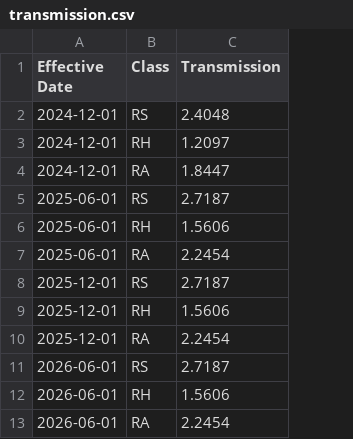
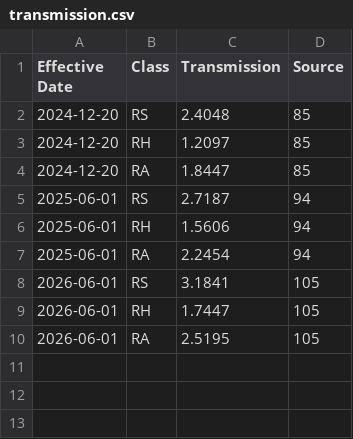
Before and after one commit to pyther/dlc-rates, a CSV file: data/transmission.csv, drawn as a sheet; removed rows and columns are numbered as before the commit, all else as after; the diff names each change by its address in the sheet, - before the commit and + after, or states it on an @@ line.

Commit message:
feat: redesign site and source every rate from DLC tariff supplements
Site
- Lead with the current rate, its Price to Compare / Distribution split,
  and a monthly cost estimate (default 600 kWh, DLC's typical customer)
- Show scheduled changes before they take effect; current vs. scheduled
  is decided in the browser, so the page stays correct between builds
- Replace the bar chart with year-over-year comparisons in $/month
- Compare seasonal classes (RH/RA) against the same season
- Pivot TOU history to one row per date and show period hours (Rider 8)
- Add "What changed" per rate change, linked to the supplement filing
- Add "How the rate is calculated" with every input and its source
- Mark the site as unofficial up front; frame TOU advice as opinion
- Dark mode, mobile layout, shareable URLs; drop Chart.js

Data
- Add data/tariffs.csv listing every supplement the data cites
- Add a Source column to every data file; riders.csv is now one row
  per rider change; build fails on unknown or mismatched sources
- Link each supplement to its filing at tariffs.pyther.net/tariff-25/

Corrections (verified against the filed supplements)
- Transmission from Jun 1 2026 (Supp. 105): RS 3.1841, RH 1.7447,
  RA 2.5195 ¢/kWh; 2025 values had been carried forward
- Add DSIC 3.36% effective Oct 1 2026 (Supp. 110)
- State Tax Adjustment is negative: -0.1278% (2025, Supp. 86),
  -0.0964% (2026, Supp. 98)
- Base rates and 2024 transmission effective Dec 20 2024 (Supp. 85)

Docs
- Add AGENTS.md with the process for adding a supplement
- Update README and TARIFFS.md for the new archive naming

```diff
--- a/data/transmission.csv
+++ b/data/transmission.csv
+column D (Source), rows 2-10: 85 | 85 | 85 | 94 | 94 | 94 | 105 | 105 | 105
-A2:A4 (Effective Date): 2024-12-01
+A2:A4 (Effective Date): 2024-12-20
-row 8: 2025-12-01 | RS | 2.7187
-row 9: 2025-12-01 | RH | 1.5606
-row 10: 2025-12-01 | RA | 2.2454
-C8 (Transmission): 2.7187
+C8 (Transmission): 3.1841
-C9 (Transmission): 1.5606
+C9 (Transmission): 1.7447
-C10 (Transmission): 2.2454
+C10 (Transmission): 2.5195
```
Also changed, not shown: data/riders.csv, data/supply_tou.csv, 12 other files.
